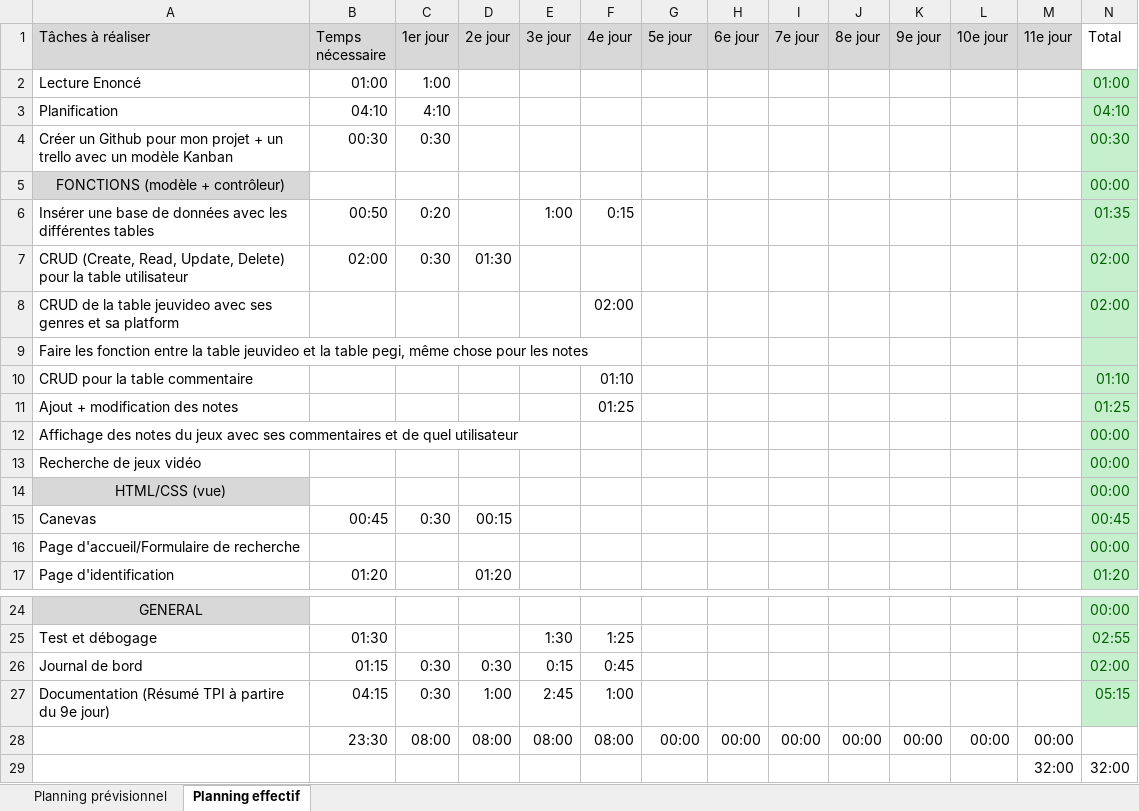
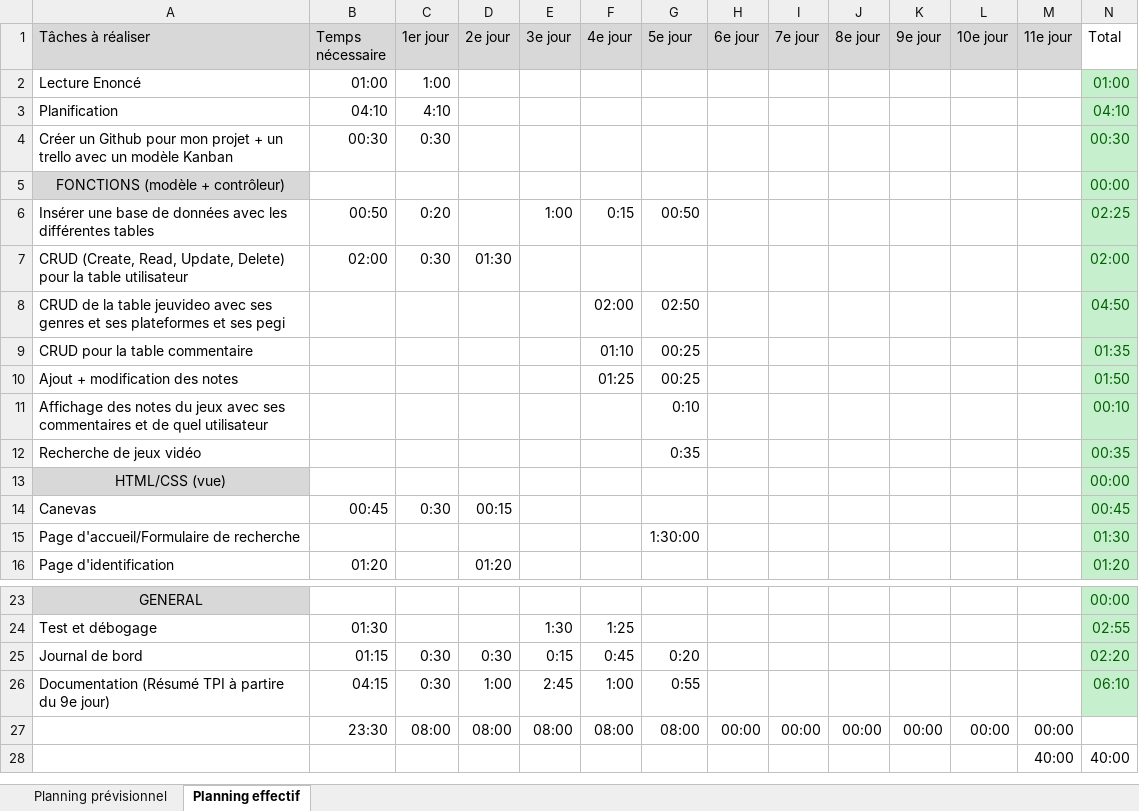
Before and after one commit to Srijon-pixel/Srijon_Rahman_TPI_2023, an Excel workbook: Planification.xlsx, sheet Planning effectif, drawn as a sheet; only a part is shown, gaps mark what is left out; values as stored, in another font and other column widths than the file's, no borders; conditional formats not drawn; removed rows and columns are numbered as before the commit, all else as after; the diff names each change by its address in the sheet, - before the commit and + after, or states it on an @@ line.

Commit message:
Début page d'accueil
Fini les fonctions sur la tables jeuvideo et ses liaisons, début des fonctions sur la recherche + de l'analyse organique

```diff
--- a/Planification.xlsx (sheet Planning effectif)
+++ b/Planification.xlsx (sheet Planning effectif)
-G6 (5e jour): (empty)
+G6 (5e jour): 00:50
-N6 (Total): 01:35
+N6 (Total): 02:25
-row 8: CRUD de la table jeuvideo avec ses genres et sa platform |  |  |  |  | 02:00 |  |  |  |  |  |  |  | 02:00
-row 9: Faire les fonction entre la table jeuvideo et la table pegi, même chose pour les notes
+row 8: CRUD de la table jeuvideo avec ses genres et ses plateformes et ses pegi |  |  |  |  | 02:00 | 02:50 |  |  |  |  |  |  | 04:50
-G9:G10 (5e jour): (empty)
+G9:G10 (5e jour): 00:25
-N9 (Total): 01:10
+N9 (Total): 01:35
-N10 (Total): 01:25
+N10 (Total): 01:50
-G11 (5e jour): (empty)
+G11 (5e jour): 0:10
-N11 (Total): 00:00
+N11 (Total): 00:10
-G12 (5e jour): (empty)
+G12 (5e jour): 0:35
-N12 (Total): 00:00
+N12 (Total): 00:35
-G15 (5e jour): (empty)
+G15 (5e jour): 1:30:00
-N15 (Total): 00:00
+N15 (Total): 01:30
-G25 (5e jour): (empty)
+G25 (5e jour): 0:20
-N25 (Total): 02:00
+N25 (Total): 02:20
-G26 (5e jour): (empty)
+G26 (5e jour): 0:55
-N26 (Total): 05:15
+N26 (Total): 06:10
-G27 (5e jour): 00:00
+G27 (5e jour): 08:00
-row 29:  |  |  |  |  |  |  |  |  |  |  |  | 32:00 | 32:00
+row 28:  |  |  |  |  |  |  |  |  |  |  |  | 40:00 | 40:00
```
Also changed, not shown: formulas that keep their value, 10 other files.
